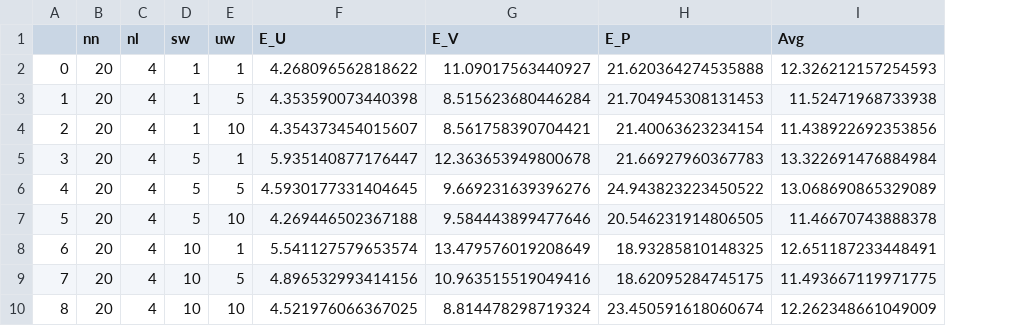
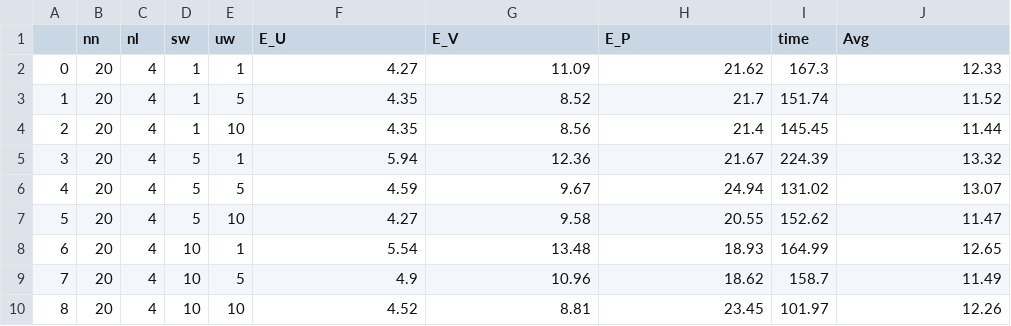
Before and after one commit to Fantasy98/Physics-informed-deep-learning-applications-to-experimental-fluid-mechanics, a CSV file: cylinder_wake/finetuning/cylinder_tune_para.csv, drawn as a sheet; addresses are those after the commit; the diff names each change by its address in the sheet, - before the commit and + after, or states it on an @@ line.

```diff
--- a/cylinder_wake/finetuning/cylinder_tune_para.csv
+++ b/cylinder_wake/finetuning/cylinder_tune_para.csv
+column I (time), rows 2-10: 167.3 | 151.74 | 145.45 | 224.39 | 131.02 | 152.62 | 164.99 | 158.7 | 101.97
-F2 (E_U): 4.268096562818622
+F2 (E_U): 4.27
-G2 (E_V): 11.09017563440927
+G2 (E_V): 11.09
-H2 (E_P): 21.620364274535888
+H2 (E_P): 21.62
-J2 (Avg): 12.326212157254593
+J2 (Avg): 12.33
-F3 (E_U): 4.353590073440398
+F3 (E_U): 4.35
-G3 (E_V): 8.515623680446284
+G3 (E_V): 8.52
-H3 (E_P): 21.704945308131453
+H3 (E_P): 21.7
-J3 (Avg): 11.52471968733938
+J3 (Avg): 11.52
-F4 (E_U): 4.354373454015607
+F4 (E_U): 4.35
-G4 (E_V): 8.561758390704421
+G4 (E_V): 8.56
-H4 (E_P): 21.40063623234154
+H4 (E_P): 21.4
-J4 (Avg): 11.438922692353856
+J4 (Avg): 11.44
-F5 (E_U): 5.935140877176447
+F5 (E_U): 5.94
-G5 (E_V): 12.363653949800678
+G5 (E_V): 12.36
-H5 (E_P): 21.66927960367783
+H5 (E_P): 21.67
-J5 (Avg): 13.322691476884984
+J5 (Avg): 13.32
-F6 (E_U): 4.5930177331404645
+F6 (E_U): 4.59
-G6 (E_V): 9.669231639396276
+G6 (E_V): 9.67
-H6 (E_P): 24.943823223450522
+H6 (E_P): 24.94
-J6 (Avg): 13.068690865329089
+J6 (Avg): 13.07
-F7 (E_U): 4.269446502367188
+F7 (E_U): 4.27
-G7 (E_V): 9.584443899477646
+G7 (E_V): 9.58
-H7 (E_P): 20.546231914806505
+H7 (E_P): 20.55
-J7 (Avg): 11.46670743888378
+J7 (Avg): 11.47
-F8 (E_U): 5.541127579653574
+F8 (E_U): 5.54
-G8 (E_V): 13.479576019208649
+G8 (E_V): 13.48
-H8 (E_P): 18.93285810148325
+H8 (E_P): 18.93
-J8 (Avg): 12.651187233448491
+J8 (Avg): 12.65
-F9 (E_U): 4.896532993414156
+F9 (E_U): 4.9
-G9 (E_V): 10.963515519049416
+G9 (E_V): 10.96
-H9 (E_P): 18.62095284745175
+H9 (E_P): 18.62
-J9 (Avg): 11.493667119971775
+J9 (Avg): 11.49
-F10 (E_U): 4.521976066367025
+F10 (E_U): 4.52
-G10 (E_V): 8.814478298719324
+G10 (E_V): 8.81
-H10 (E_P): 23.450591618060674
+H10 (E_P): 23.45
-J10 (Avg): 12.262348661049009
+J10 (Avg): 12.26
```
Also changed, not shown: cylinder_wake/finetuning/cylinder_tune_arch.csv, 15 other files.
